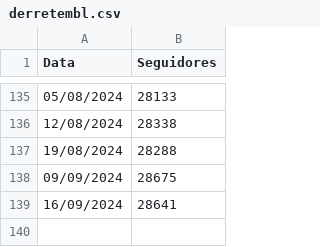
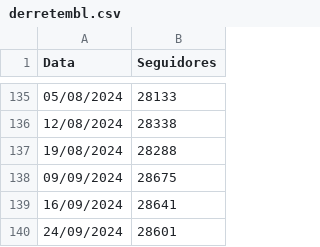
Before and after one commit to chat0GPT/derrete, a CSV file: derretembl.csv, drawn as a sheet; only a part is shown, gaps mark what is left out; the diff names each change by its address in the sheet, - before the commit and + after, or states it on an @@ line.

Commit message:
Update derretembl.csv

```diff
--- a/derretembl.csv
+++ b/derretembl.csv
+row 140: 24/09/2024 | 28601
```
